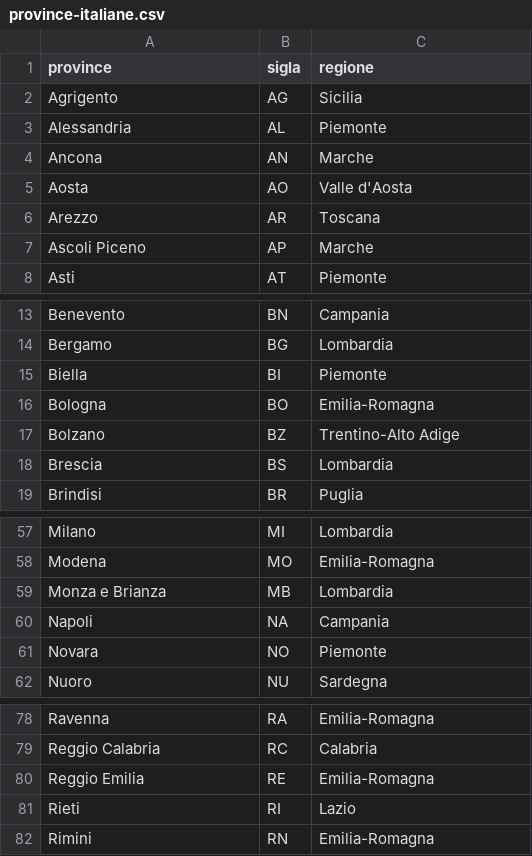
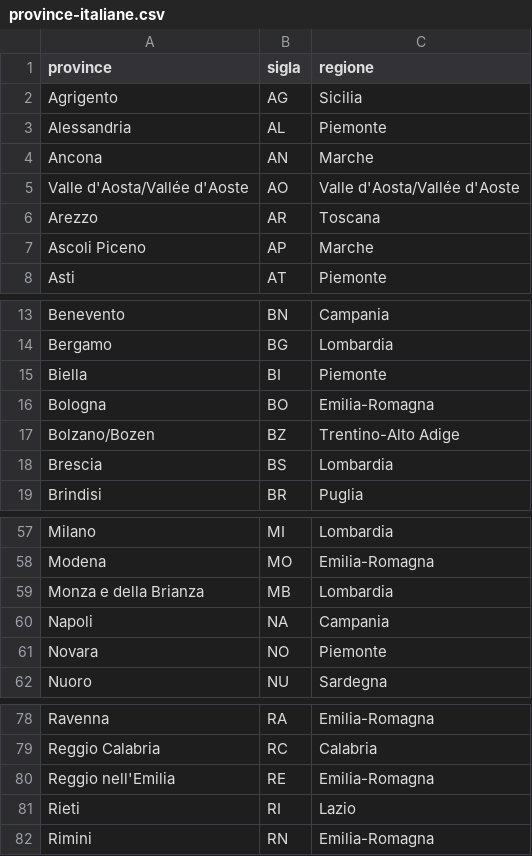
Before and after one commit to elenavolpato/BW5-energy, a CSV file: src/main/resources/csv/province-italiane.csv, drawn as a sheet; only a part is shown, gaps mark what is left out.

Commit message:
corrects bugs, replaces to a more updated a normalized database and finishes the comuni and province import

```diff
--- a/src/main/resources/csv/province-italiane.csv
+++ b/src/main/resources/csv/province-italiane.csv
@@ -4,3 +4,3 @@ Alessandria;AL;Piemonte
 Ancona;AN;Marche
-Aosta;AO;Valle d'Aosta
+Valle d'Aosta/Vallée d'Aoste;AO;Valle d'Aosta/Vallée d'Aoste
 Arezzo;AR;Toscana
@@ -16,3 +16,3 @@ Biella;BI;Piemonte
 Bologna;BO;Emilia-Romagna
-Bolzano;BZ;Trentino-Alto Adige
+Bolzano/Bozen;BZ;Trentino-Alto Adige
 Brescia;BS;Lombardia
@@ -58,3 +58,3 @@ Milano;MI;Lombardia
 Modena;MO;Emilia-Romagna
-Monza e Brianza;MB;Lombardia
+Monza e della Brianza;MB;Lombardia
 Napoli;NA;Campania
@@ -79,3 +79,3 @@ Ravenna;RA;Emilia-Romagna
 Reggio Calabria;RC;Calabria
-Reggio Emilia;RE;Emilia-Romagna
+Reggio nell'Emilia;RE;Emilia-Romagna
 Rieti;RI;Lazio
```
Also changed, not shown: 5 other files.
